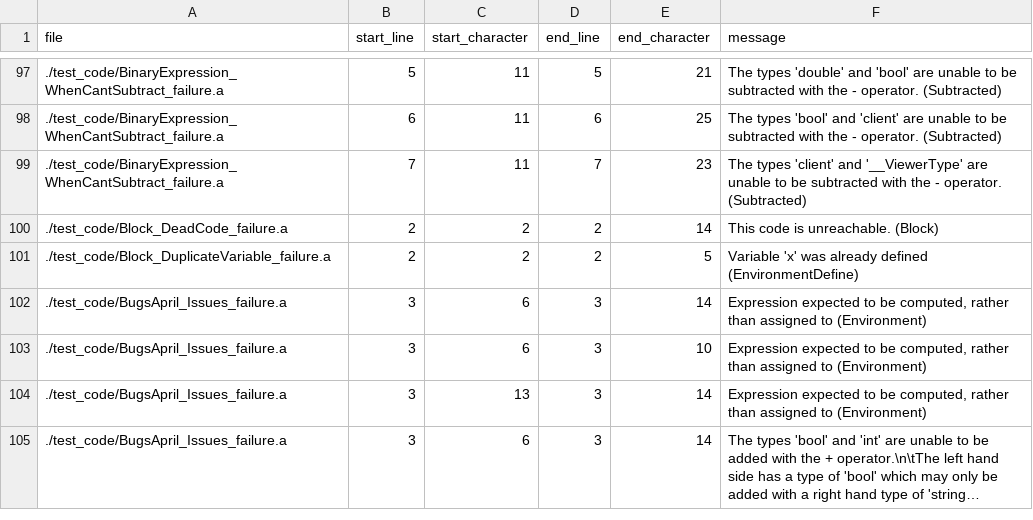
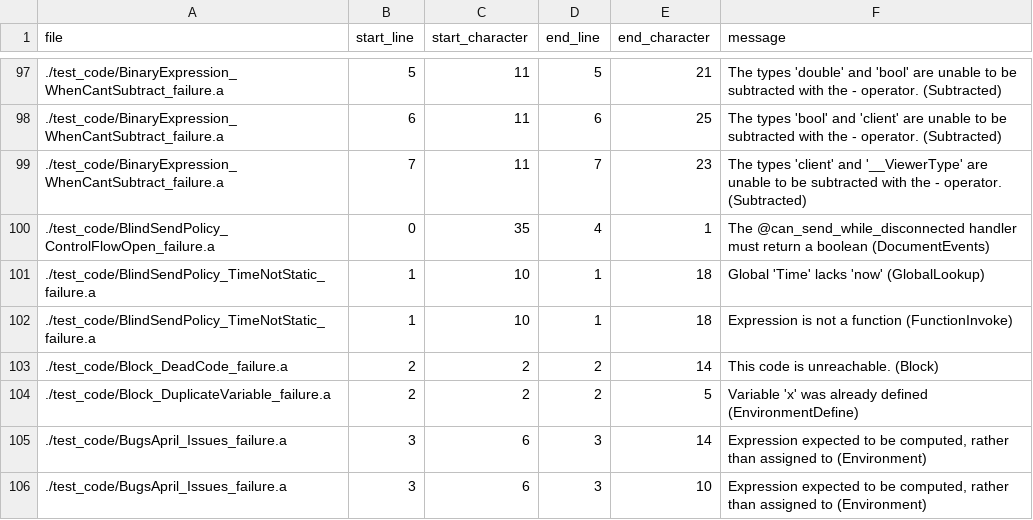
Before and after one commit to mathgladiator/adama-lang, a CSV file: core/error-messages.csv, drawn as a sheet; only a part is shown, gaps mark what is left out; the shorter side is filled out with more unchanged rows; long unchanged cells end in ….

Commit message:
new feature: blind send
this allows anyone to be approved to send a message to a document without being connected to it. yay

:This is also showing the extreme limits of client being the only argument, and it begs the question if NtClient could have more information associated to it like origin, ip, and maybe some kind of social/mapping data?

```diff
--- a/core/error-messages.csv
+++ b/core/error-messages.csv
@@ -99,2 +99,5 @@ file,start_line,start_character,end_line,end_character,message
 ./test_code/BinaryExpression_WhenCantSubtract_failure.a,7,11,7,23,"The types 'client' and '__ViewerType' are unable to be subtracted with the - operator. (Subtracted)"
+./test_code/BlindSendPolicy_ControlFlowOpen_failure.a,0,35,4,1,"The @can_send_while_disconnected handler must return a boolean (DocumentEvents)"
+./test_code/BlindSendPolicy_TimeNotStatic_failure.a,1,10,1,18,"Global 'Time' lacks 'now' (GlobalLookup)"
+./test_code/BlindSendPolicy_TimeNotStatic_failure.a,1,10,1,18,"Expression is not a function (FunctionInvoke)"
 ./test_code/Block_DeadCode_failure.a,2,2,2,14,"This code is unreachable. (Block)"
```
Also changed, not shown: 13 other files.
